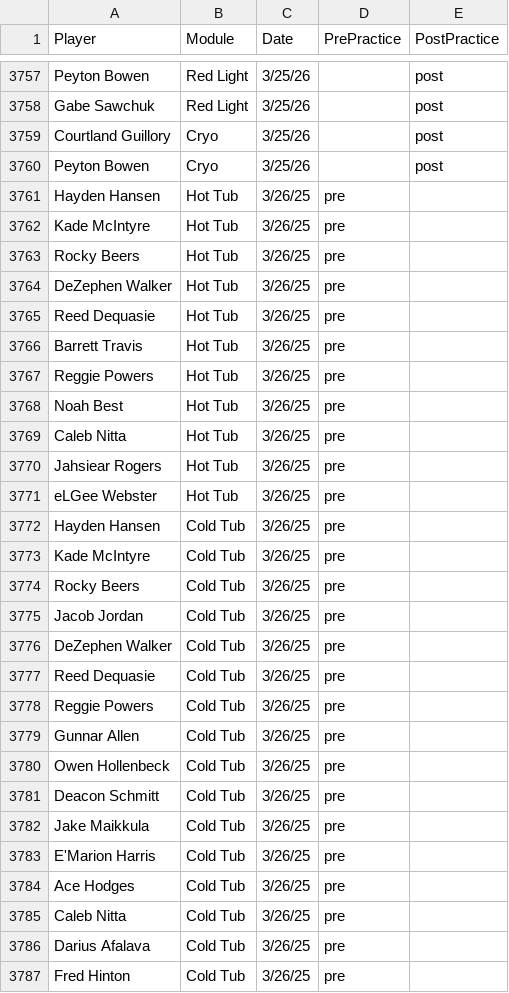
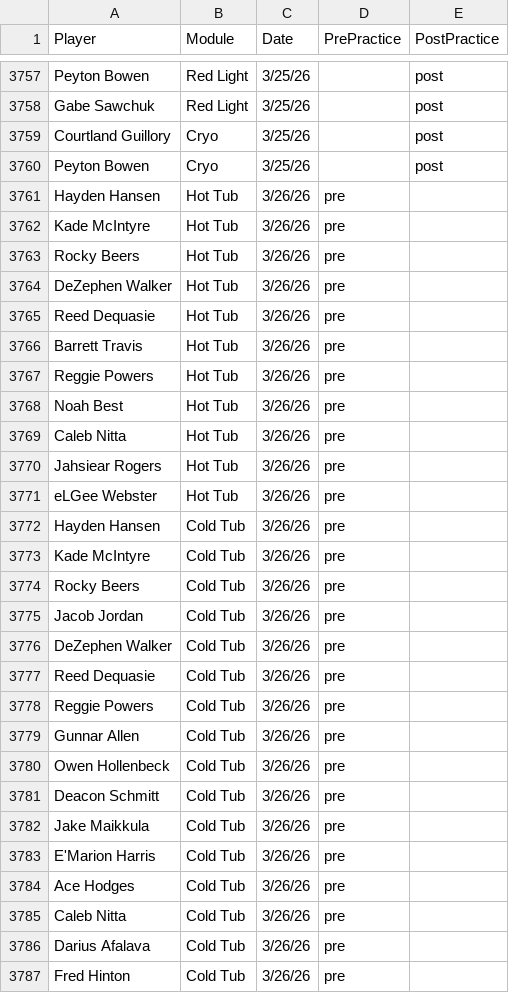
Before and after one commit to emmettj634-png/recovery-dashboard, a CSV file: eliterecoverykey.csv, drawn as a sheet; only a part is shown, gaps mark what is left out; the diff covers the shown part only.

Commit message:
Update eliterecoverykey.csv

```diff
--- a/eliterecoverykey.csv
+++ b/eliterecoverykey.csv
@@ -3760,28 +3760,28 @@ Courtland Guillory,Cryo,3/25/26,,post
 Peyton Bowen,Cryo,3/25/26,,post
-Hayden Hansen,Hot Tub,3/26/25,pre,
-Kade McIntyre,Hot Tub,3/26/25,pre,
-Rocky Beers,Hot Tub,3/26/25,pre,
-DeZephen Walker,Hot Tub,3/26/25,pre,
-Reed Dequasie,Hot Tub,3/26/25,pre,
-Barrett Travis,Hot Tub,3/26/25,pre,
-Reggie Powers,Hot Tub,3/26/25,pre,
-Noah Best,Hot Tub,3/26/25,pre,
-Caleb Nitta,Hot Tub,3/26/25,pre,
-Jahsiear Rogers,Hot Tub,3/26/25,pre,
-eLGee Webster,Hot Tub,3/26/25,pre,
-Hayden Hansen,Cold Tub,3/26/25,pre,
-Kade McIntyre,Cold Tub,3/26/25,pre,
-Rocky Beers,Cold Tub,3/26/25,pre,
-Jacob Jordan,Cold Tub,3/26/25,pre,
-DeZephen Walker,Cold Tub,3/26/25,pre,
-Reed Dequasie,Cold Tub,3/26/25,pre,
-Reggie Powers,Cold Tub,3/26/25,pre,
-Gunnar Allen,Cold Tub,3/26/25,pre,
-Owen Hollenbeck,Cold Tub,3/26/25,pre,
-Deacon Schmitt,Cold Tub,3/26/25,pre,
-Jake Maikkula,Cold Tub,3/26/25,pre,
-E'Marion Harris,Cold Tub,3/26/25,pre,
-Ace Hodges,Cold Tub,3/26/25,pre,
-Caleb Nitta,Cold Tub,3/26/25,pre,
-Darius Afalava,Cold Tub,3/26/25,pre,
-Fred Hinton,Cold Tub,3/26/25,pre,
+Hayden Hansen,Hot Tub,3/26/26,pre,
+Kade McIntyre,Hot Tub,3/26/26,pre,
+Rocky Beers,Hot Tub,3/26/26,pre,
+DeZephen Walker,Hot Tub,3/26/26,pre,
+Reed Dequasie,Hot Tub,3/26/26,pre,
+Barrett Travis,Hot Tub,3/26/26,pre,
+Reggie Powers,Hot Tub,3/26/26,pre,
+Noah Best,Hot Tub,3/26/26,pre,
+Caleb Nitta,Hot Tub,3/26/26,pre,
+Jahsiear Rogers,Hot Tub,3/26/26,pre,
+eLGee Webster,Hot Tub,3/26/26,pre,
+Hayden Hansen,Cold Tub,3/26/26,pre,
+Kade McIntyre,Cold Tub,3/26/26,pre,
+Rocky Beers,Cold Tub,3/26/26,pre,
+Jacob Jordan,Cold Tub,3/26/26,pre,
+DeZephen Walker,Cold Tub,3/26/26,pre,
+Reed Dequasie,Cold Tub,3/26/26,pre,
+Reggie Powers,Cold Tub,3/26/26,pre,
+Gunnar Allen,Cold Tub,3/26/26,pre,
+Owen Hollenbeck,Cold Tub,3/26/26,pre,
+Deacon Schmitt,Cold Tub,3/26/26,pre,
+Jake Maikkula,Cold Tub,3/26/26,pre,
+E'Marion Harris,Cold Tub,3/26/26,pre,
+Ace Hodges,Cold Tub,3/26/26,pre,
+Caleb Nitta,Cold Tub,3/26/26,pre,
+Darius Afalava,Cold Tub,3/26/26,pre,
+Fred Hinton,Cold Tub,3/26/26,pre,
```
Also changed, not shown: 116 edited cells elsewhere in this file.
